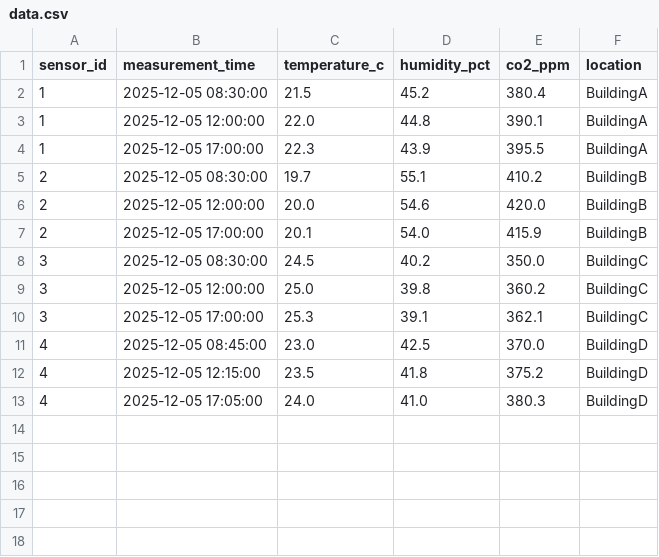
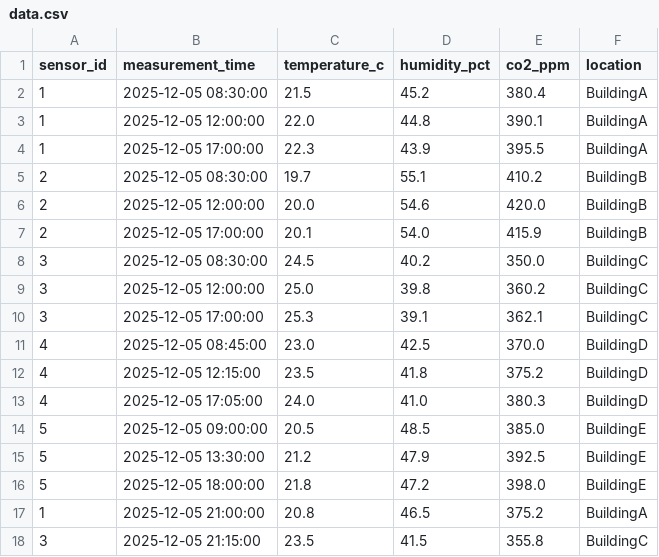
Before and after one commit to VicenteVigueras/aws_emr_playground, a CSV file: data/data.csv, drawn as a sheet; the diff names each change by its address in the sheet, - before the commit and + after, or states it on an @@ line.

Commit message:
feat: add 5 new rows to the sample data

```diff
--- a/data/data.csv
+++ b/data/data.csv
+row 14: 5 | 2025-12-05 09:00:00 | 20.5 | 48.5 | 385.0 | BuildingE
+row 15: 5 | 2025-12-05 13:30:00 | 21.2 | 47.9 | 392.5 | BuildingE
+row 16: 5 | 2025-12-05 18:00:00 | 21.8 | 47.2 | 398.0 | BuildingE
+row 17: 1 | 2025-12-05 21:00:00 | 20.8 | 46.5 | 375.2 | BuildingA
+row 18: 3 | 2025-12-05 21:15:00 | 23.5 | 41.5 | 355.8 | BuildingC
```
